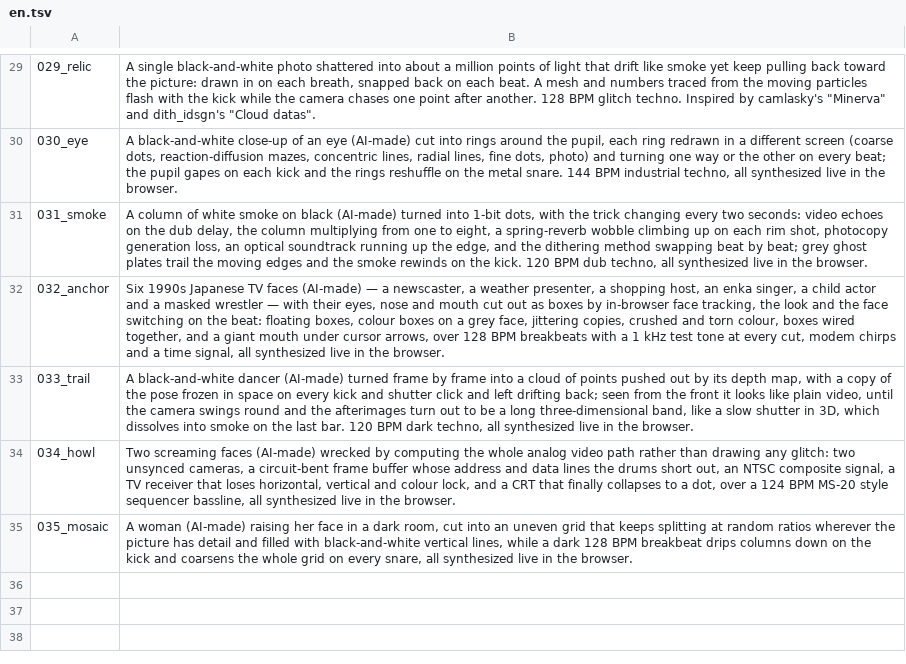
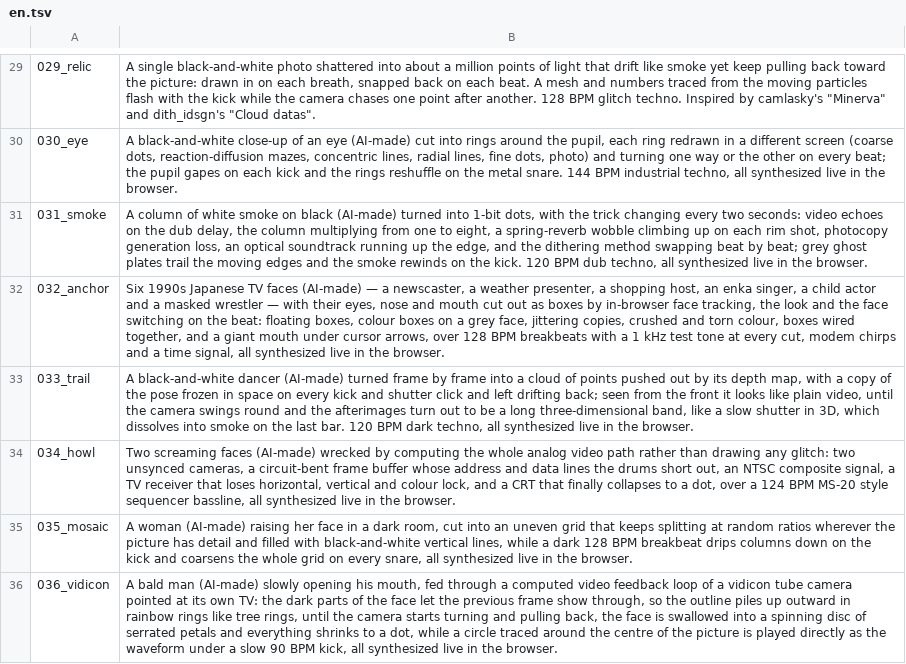
Before and after one commit to verytired/verytired.net, a TSV file: en.tsv, drawn as a sheet; only a part is shown, gaps mark what is left out; the diff names each change by its address in the sheet, - before the commit and + after, or states it on an @@ line.

```diff
--- a/en.tsv
+++ b/en.tsv
+row 36: 036_vidicon | A bald man (AI-made) slowly opening his mouth, fed through a computed video feedback loop of a vidicon tube camera pointed at its own TV: the dark parts of the face let the previous frame show through, so the outline piles up outward in rainbow rings like tree rings, until the camera starts turning and pulling back, the face is swallowed into a spinning disc of serrated petals and everything shrinks to a dot, while a circle traced around the centre of the picture is played directly as the waveform under a slow 90 BPM kick, all synthesized live in the browser.
```
Also changed, not shown: tags.tsv, 7 other files.
